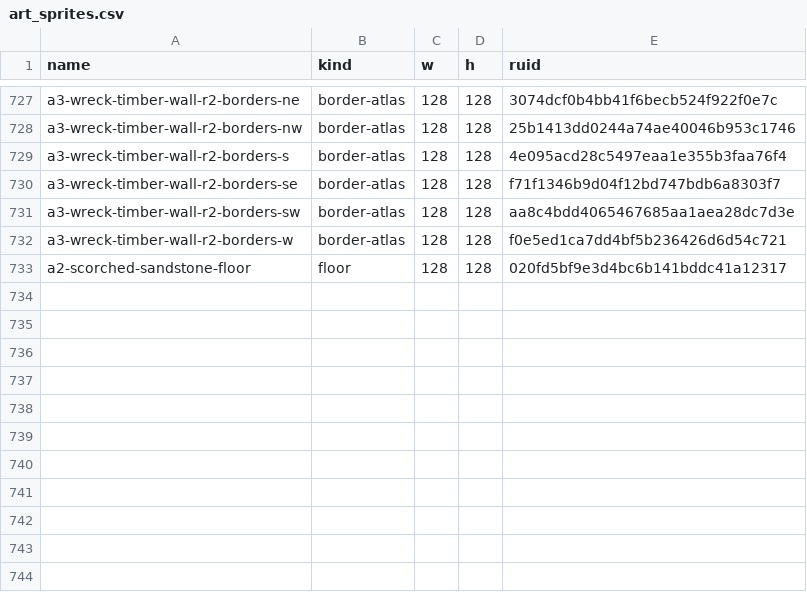
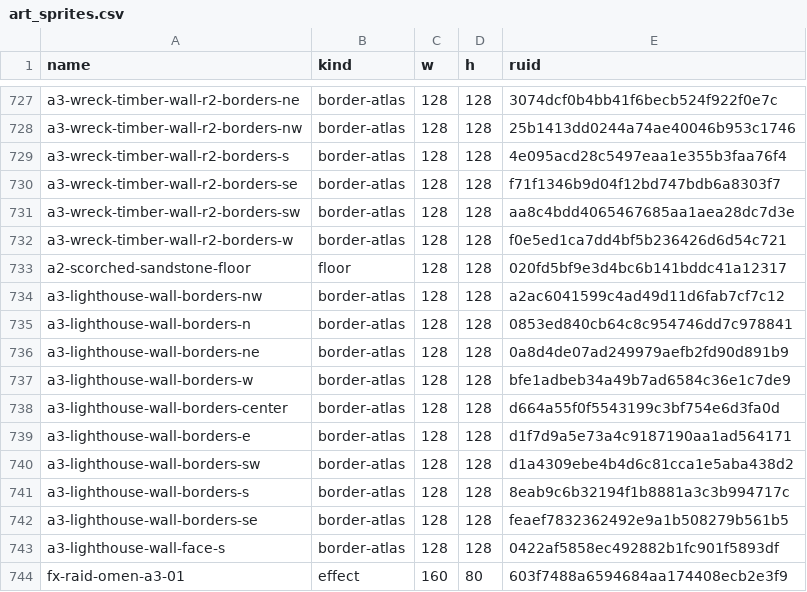
Before and after one commit to mogoshop/catch-and-keep, a CSV file: data/art_sprites.csv, drawn as a sheet; only a part is shown, gaps mark what is left out; the diff names each change by its address in the sheet, - before the commit and + after, or states it on an @@ line.

```diff
--- a/data/art_sprites.csv
+++ b/data/art_sprites.csv
+row 734: a3-lighthouse-wall-borders-nw | border-atlas | 128 | 128 | a2ac6041599c4ad49d11d6fab7cf7c12
+row 735: a3-lighthouse-wall-borders-n | border-atlas | 128 | 128 | 0853ed840cb64c8c954746dd7c978841
+row 736: a3-lighthouse-wall-borders-ne | border-atlas | 128 | 128 | 0a8d4de07ad249979aefb2fd90d891b9
+row 737: a3-lighthouse-wall-borders-w | border-atlas | 128 | 128 | bfe1adbeb34a49b7ad6584c36e1c7de9
+row 738: a3-lighthouse-wall-borders-center | border-atlas | 128 | 128 | d664a55f0f5543199c3bf754e6d3fa0d
+row 739: a3-lighthouse-wall-borders-e | border-atlas | 128 | 128 | d1f7d9a5e73a4c9187190aa1ad564171
+row 740: a3-lighthouse-wall-borders-sw | border-atlas | 128 | 128 | d1a4309ebe4b4d6c81cca1e5aba438d2
+row 741: a3-lighthouse-wall-borders-s | border-atlas | 128 | 128 | 8eab9c6b32194f1b8881a3c3b994717c
+row 742: a3-lighthouse-wall-borders-se | border-atlas | 128 | 128 | feaef7832362492e9a1b508279b561b5
+row 743: a3-lighthouse-wall-face-s | border-atlas | 128 | 128 | 0422af5858ec492882b1fc901f5893df
+row 744: fx-raid-omen-a3-01 | effect | 160 | 80 | 603f7488a6594684aa174408ecb2e3f9
```
Also changed, not shown: data/ui_icons.csv, 41 other files.
